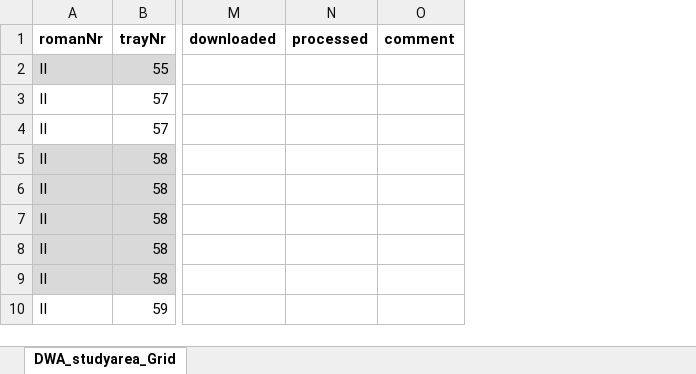
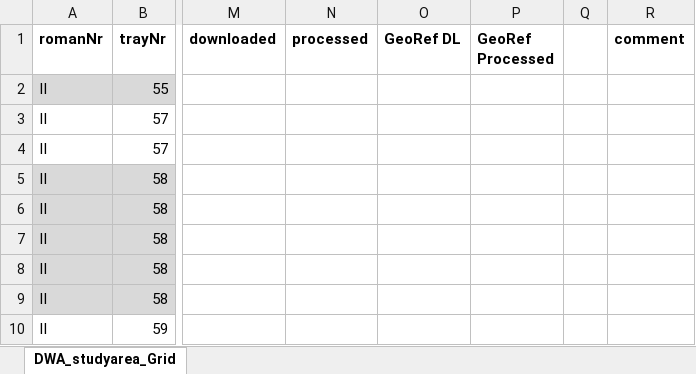
Before and after one commit to SchoenbergA/DWA, an Excel workbook: Doc/DWA_studyarea_Grid.xlsx, sheet DWA_studyarea_Grid, drawn as a sheet; only a part is shown, gaps mark what is left out; values as stored, in another font and other column widths than the file's, no borders; the diff names each change by its address in the sheet, - before the commit and + after, or states it on an @@ line.

```diff
--- a/Doc/DWA_studyarea_Grid.xlsx (sheet DWA_studyarea_Grid)
+++ b/Doc/DWA_studyarea_Grid.xlsx (sheet DWA_studyarea_Grid)
+column O (GeoRef DL), empty
+column P (GeoRef Processed), empty
+column Q, empty
```
Also changed, not shown: GeoRef/DWA_JH_GeoRef.xlsx, 1 other file.
